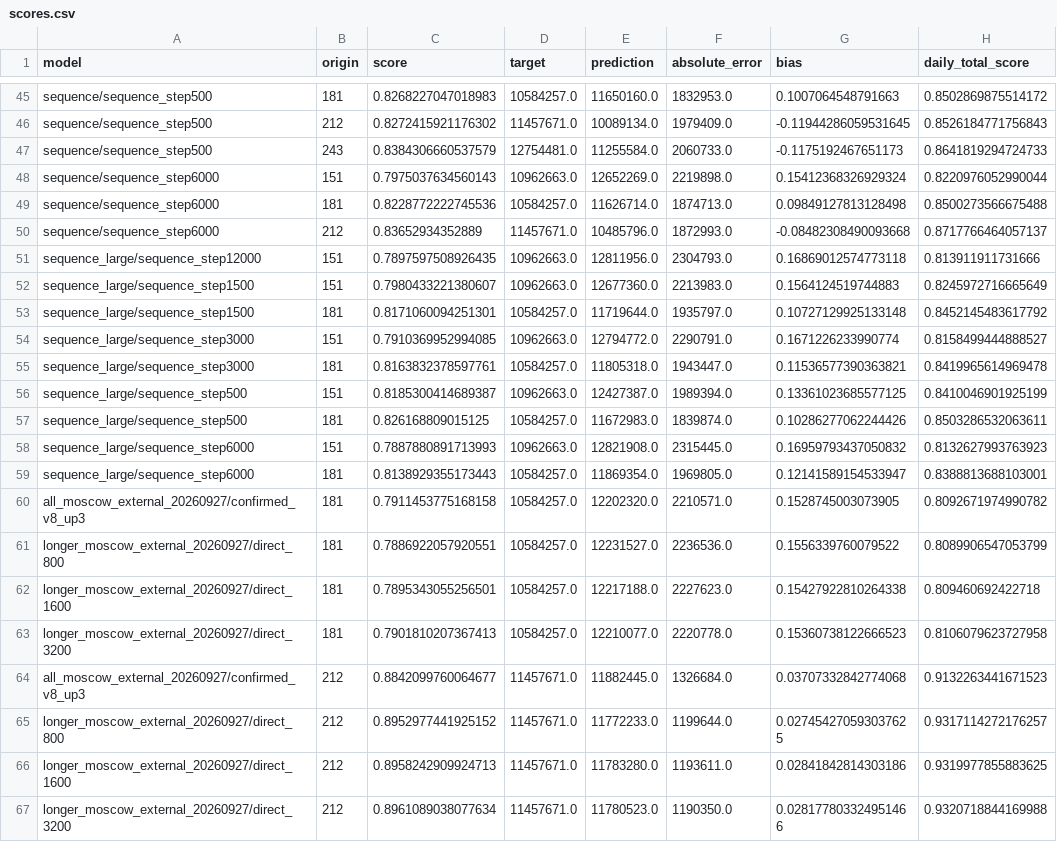
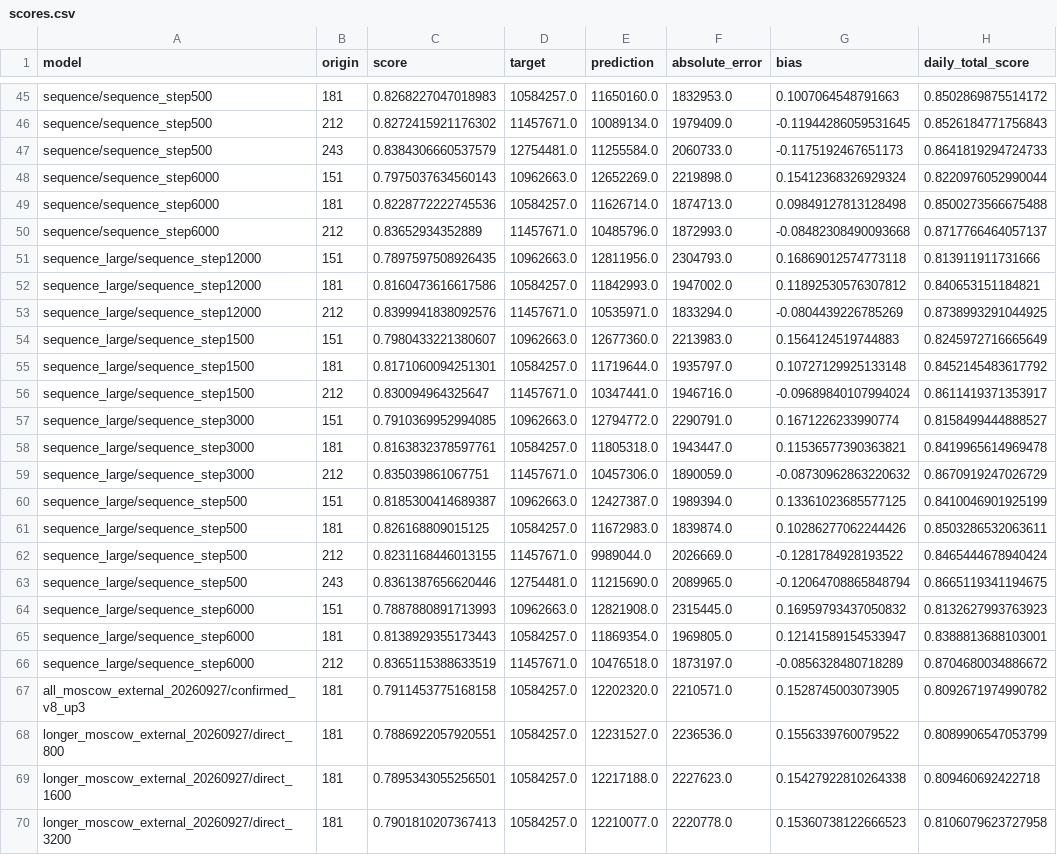
Before and after one commit to Nitospb/haktramv, a CSV file: outputs/night_20260927/diagnostics/scores.csv, drawn as a sheet; only a part is shown, gaps mark what is left out; the shorter side is filled out with more unchanged rows.

Commit message:
Compare completed overnight models and test calendar-matched history

```diff
--- a/outputs/night_20260927/diagnostics/scores.csv
+++ b/outputs/night_20260927/diagnostics/scores.csv
@@ -51,10 +51,17 @@ sequence/sequence_step6000,212,0.83652934352889,11457671.0,10485796.0,1872993.0,
 sequence_large/sequence_step12000,151,0.7897597508926435,10962663.0,12811956.0,2304793.0,0.16869012574773118,0.813911911731666
+sequence_large/sequence_step12000,181,0.8160473616617586,10584257.0,11842993.0,1947002.0,0.11892530576307812,0.840653151184821
+sequence_large/sequence_step12000,212,0.8399941838092576,11457671.0,10535971.0,1833294.0,-0.0804439226785269,0.8738993291044925
 sequence_large/sequence_step1500,151,0.7980433221380607,10962663.0,12677360.0,2213983.0,0.1564124519744883,0.8245972716665649
 sequence_large/sequence_step1500,181,0.8171060094251301,10584257.0,11719644.0,1935797.0,0.10727129925133148,0.8452145483617792
+sequence_large/sequence_step1500,212,0.830094964325647,11457671.0,10347441.0,1946716.0,-0.09689840107994024,0.8611419371353917
 sequence_large/sequence_step3000,151,0.7910369952994085,10962663.0,12794772.0,2290791.0,0.1671226233990774,0.8158499444888527
 sequence_large/sequence_step3000,181,0.8163832378597761,10584257.0,11805318.0,1943447.0,0.11536577390363821,0.8419965614969478
+sequence_large/sequence_step3000,212,0.835039861067751,11457671.0,10457306.0,1890059.0,-0.08730962863220632,0.8670919247026729
 sequence_large/sequence_step500,151,0.8185300414689387,10962663.0,12427387.0,1989394.0,0.13361023685577125,0.8410046901925199
 sequence_large/sequence_step500,181,0.826168809015125,10584257.0,11672983.0,1839874.0,0.10286277062244426,0.8503286532063611
+sequence_large/sequence_step500,212,0.8231168446013155,11457671.0,9989044.0,2026669.0,-0.1281784928193522,0.8465444678940424
+sequence_large/sequence_step500,243,0.8361387656620446,12754481.0,11215690.0,2089965.0,-0.12064708865848794,0.8665119341194675
 sequence_large/sequence_step6000,151,0.7887880891713993,10962663.0,12821908.0,2315445.0,0.16959793437050832,0.8132627993763923
 sequence_large/sequence_step6000,181,0.8138929355173443,10584257.0,11869354.0,1969805.0,0.12141589154533947,0.8388813688103001
+sequence_large/sequence_step6000,212,0.8365115388633519,11457671.0,10476518.0,1873197.0,-0.0856328480718289,0.8704680034886672
 all_moscow_external_20260927/confirmed_v8_up3,181,0.7911453775168158,10584257.0,12202320.0,2210571.0,0.1528745003073905,0.8092671974990782
```
Also changed, not shown: 14 other files.
